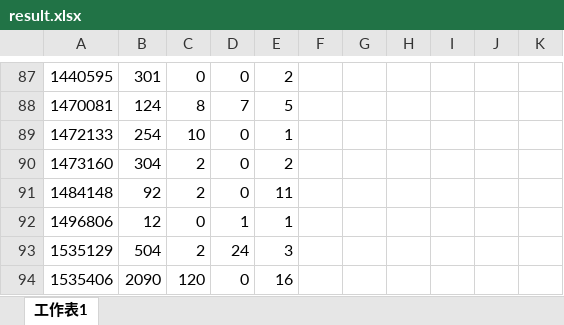
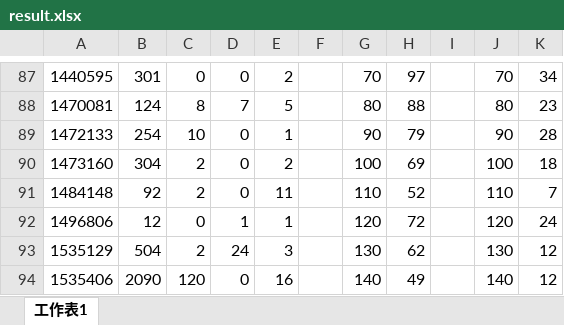
Before and after one commit to peizhe/tianchi-1, an Excel workbook: data_analysis/last_10_days/mysql/result.xlsx, sheet 工作表1, drawn as a sheet; only a part is shown, gaps mark what is left out; values as stored, in another font and other column widths than the file's, no borders; charts and pictures not drawn; the diff covers the shown part only; the diff names each change by its address in the sheet, - before the commit and + after, or states it on an @@ line.

```diff
--- a/data_analysis/last_10_days/mysql/result.xlsx (sheet 工作表1)
+++ b/data_analysis/last_10_days/mysql/result.xlsx (sheet 工作表1)
-G87: (empty)
+G87: 70
-H87: (empty)
+H87: 97
-J87: (empty)
+J87: 70
-K87: (empty)
+K87: 34
-G88: (empty)
+G88: 80
-H88: (empty)
+H88: 88
-J88: (empty)
+J88: 80
-K88: (empty)
+K88: 23
-G89: (empty)
+G89: 90
-H89: (empty)
+H89: 79
-J89: (empty)
+J89: 90
-K89: (empty)
+K89: 28
-G90: (empty)
+G90: 100
-H90: (empty)
+H90: 69
-J90: (empty)
+J90: 100
-K90: (empty)
+K90: 18
-G91: (empty)
+G91: 110
-H91: (empty)
+H91: 52
-J91: (empty)
+J91: 110
-K91: (empty)
+K91: 7
-G92: (empty)
+G92: 120
-H92: (empty)
+H92: 72
-J92: (empty)
+J92: 120
-K92: (empty)
+K92: 24
-G93: (empty)
+G93: 130
-H93: (empty)
+H93: 62
-J93: (empty)
+J93: 130
-K93:K94: (empty)
+K93:K94: 12
-G94: (empty)
+G94: 140
-H94: (empty)
+H94: 49
-J94: (empty)
+J94: 140
```
Also changed, not shown: 261 edited cells elsewhere in this sheet, charts or pictures, 2 other files.
